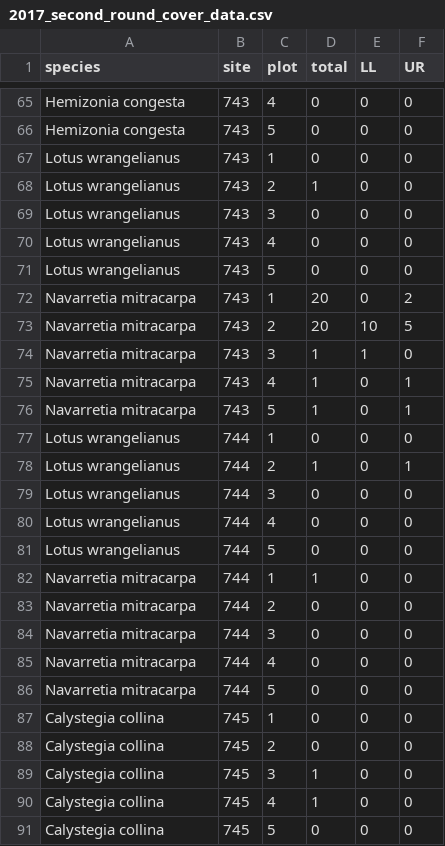
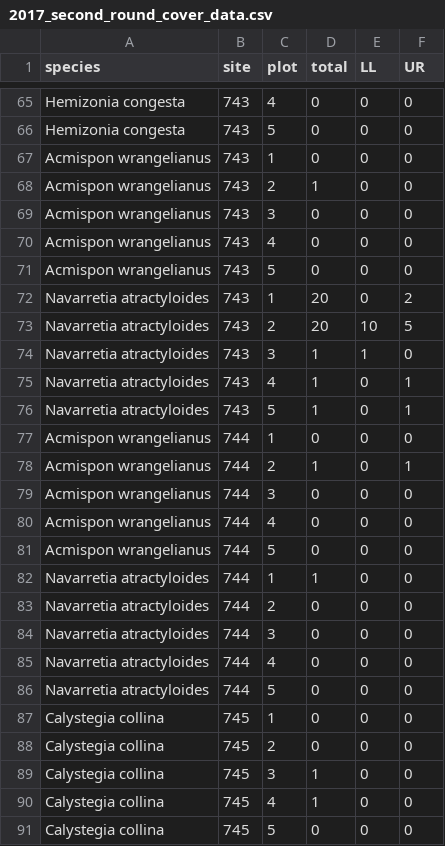
Before and after one commit to akleinhesselink/sedgwickcover, a CSV file: data-raw/2017_second_round_cover_data.csv, drawn as a sheet; only a part is shown, gaps mark what is left out; the diff covers the shown part only.

```diff
--- a/data-raw/2017_second_round_cover_data.csv
+++ b/data-raw/2017_second_round_cover_data.csv
@@ -66,22 +66,22 @@ Hemizonia congesta,743,4,0,0,0
 Hemizonia congesta,743,5,0,0,0
-Lotus wrangelianus,743,1,0,0,0
-Lotus wrangelianus,743,2,1,0,0
-Lotus wrangelianus,743,3,0,0,0
-Lotus wrangelianus,743,4,0,0,0
-Lotus wrangelianus,743,5,0,0,0
-Navarretia mitracarpa,743,1,20,0,2
-Navarretia mitracarpa,743,2,20,10,5
-Navarretia mitracarpa,743,3,1,1,0
-Navarretia mitracarpa,743,4,1,0,1
-Navarretia mitracarpa,743,5,1,0,1
-Lotus wrangelianus,744,1,0,0,0
-Lotus wrangelianus,744,2,1,0,1
-Lotus wrangelianus,744,3,0,0,0
-Lotus wrangelianus,744,4,0,0,0
-Lotus wrangelianus,744,5,0,0,0
-Navarretia mitracarpa,744,1,1,0,0
-Navarretia mitracarpa,744,2,0,0,0
-Navarretia mitracarpa,744,3,0,0,0
-Navarretia mitracarpa,744,4,0,0,0
-Navarretia mitracarpa,744,5,0,0,0
+Acmispon wrangelianus,743,1,0,0,0
+Acmispon wrangelianus,743,2,1,0,0
+Acmispon wrangelianus,743,3,0,0,0
+Acmispon wrangelianus,743,4,0,0,0
+Acmispon wrangelianus,743,5,0,0,0
+Navarretia atractyloides,743,1,20,0,2
+Navarretia atractyloides,743,2,20,10,5
+Navarretia atractyloides,743,3,1,1,0
+Navarretia atractyloides,743,4,1,0,1
+Navarretia atractyloides,743,5,1,0,1
+Acmispon wrangelianus,744,1,0,0,0
+Acmispon wrangelianus,744,2,1,0,1
+Acmispon wrangelianus,744,3,0,0,0
+Acmispon wrangelianus,744,4,0,0,0
+Acmispon wrangelianus,744,5,0,0,0
+Navarretia atractyloides,744,1,1,0,0
+Navarretia atractyloides,744,2,0,0,0
+Navarretia atractyloides,744,3,0,0,0
+Navarretia atractyloides,744,4,0,0,0
+Navarretia atractyloides,744,5,0,0,0
 Calystegia collina,745,1,0,0,0
```
Also changed, not shown: 105 edited cells elsewhere in this file, data-raw/2017_first_round_cover_data.csv, 4 other files.
